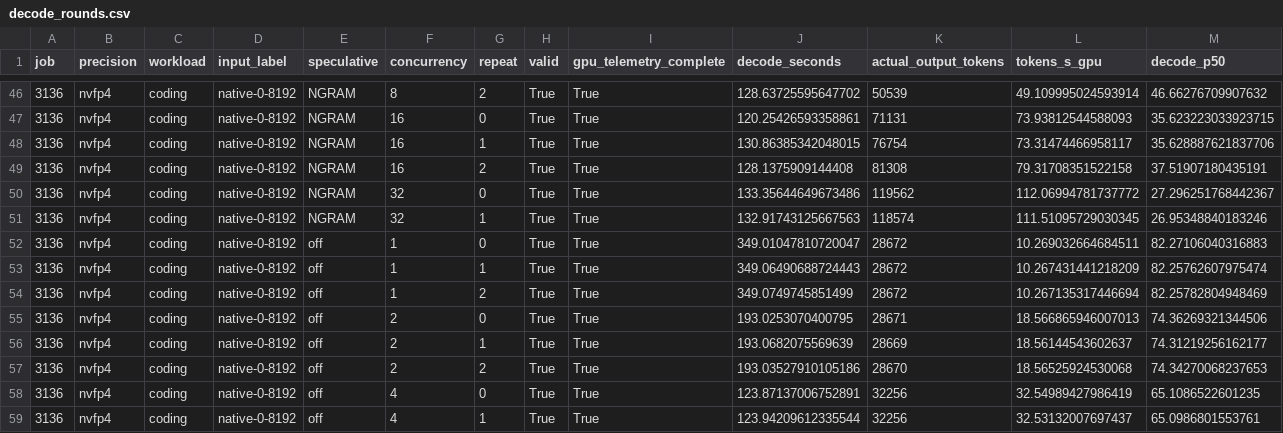
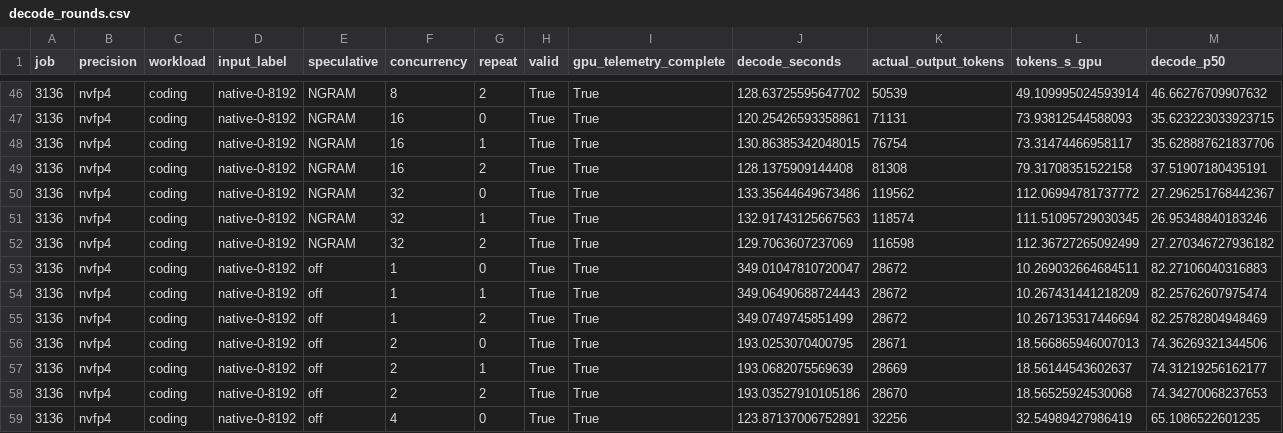
Before and after one commit to zhiyuanhubj/agent-benchmark-evals-20261019, a CSV file: evidence/muse_decode_perf_20261029/decode_rounds.csv, drawn as a sheet; only a part is shown, gaps mark what is left out; the shorter side is filled out with more unchanged rows; rows hold the shown columns only; the diff names each change by its address in the sheet, - before the commit and + after, or states it on an @@ line.

Commit message:
Update independent Muse decode-only measurement progress

```diff
--- a/evidence/muse_decode_perf_20261029/decode_rounds.csv
+++ b/evidence/muse_decode_perf_20261029/decode_rounds.csv
+row 52: 3136 | nvfp4 | coding | native-0-8192 | NGRAM | 32 | 2 | True | True | 129.7063607237069 | 116598 | 112.36727265092499 | 27.270346727936182
```
Also changed, not shown: evidence/muse_decode_perf_20261029/decode_matrix.csv, evidence/muse_decode_perf_20261029/decode_points.csv, 16 other files.
